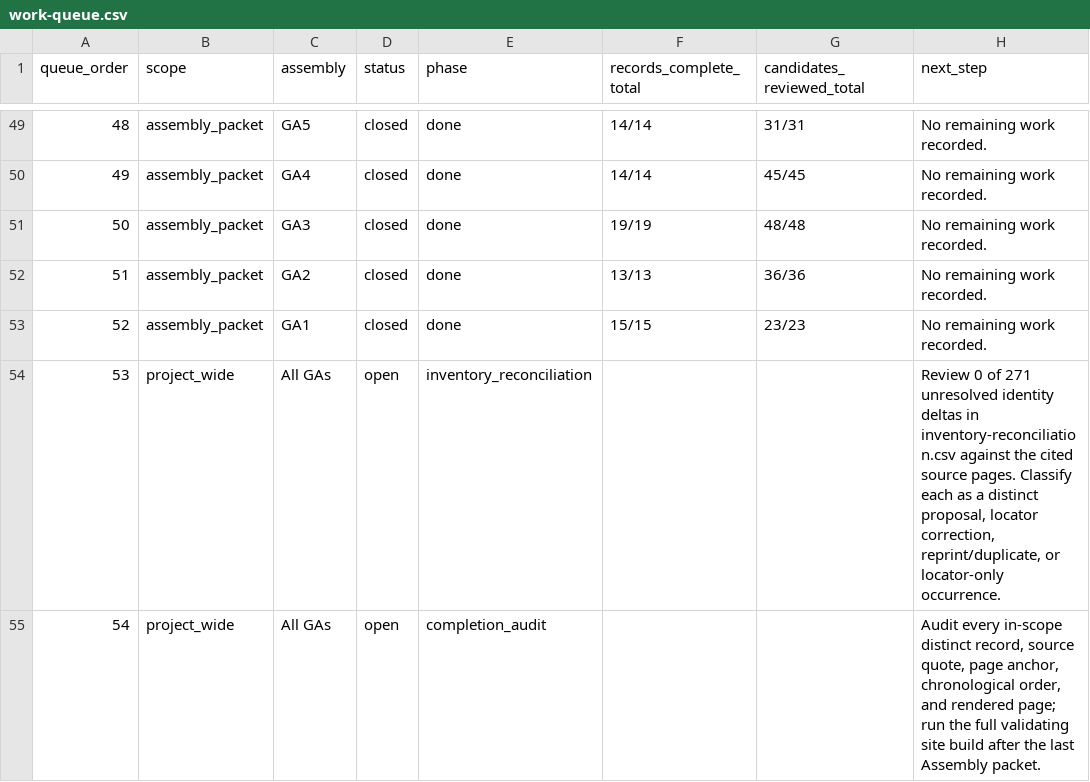
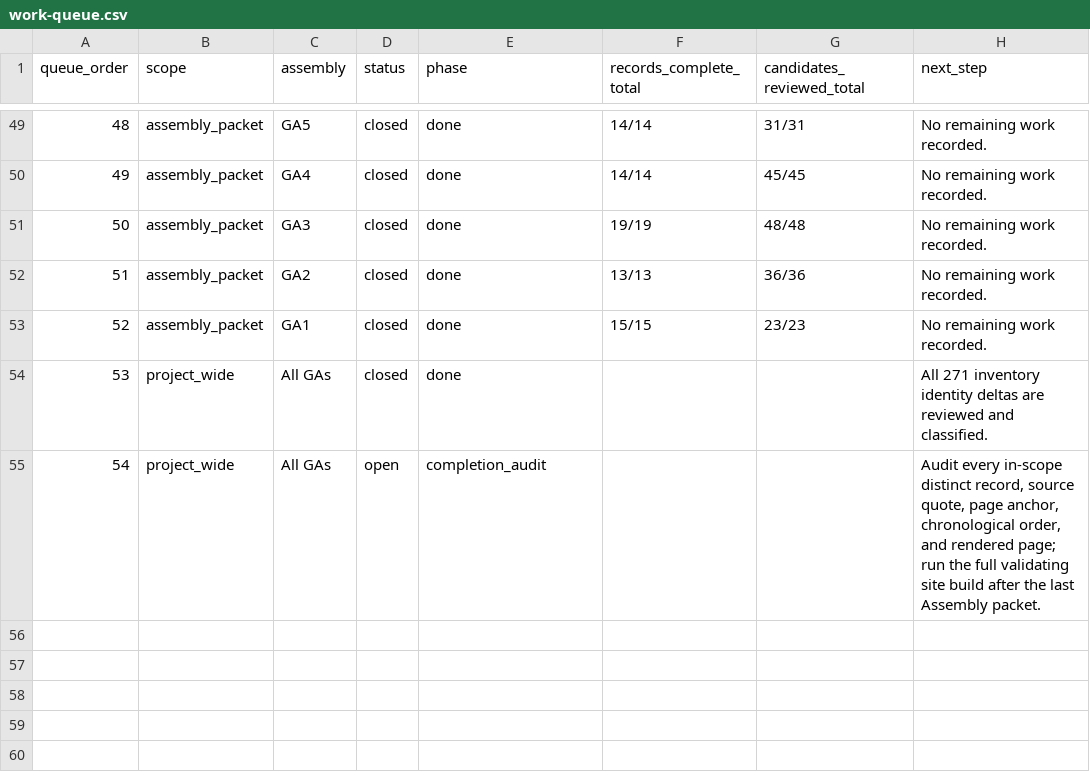
Before and after one commit to raymond-rishty/pca-ga, a CSV file: docs/overture-tracker/work-queue.csv, drawn as a sheet; only a part is shown, gaps mark what is left out; the diff names each change by its address in the sheet, - before the commit and + after, or states it on an @@ line.

Commit message:
Close completed overture inventory reconciliation

```diff
--- a/docs/overture-tracker/work-queue.csv
+++ b/docs/overture-tracker/work-queue.csv
-D54 (status): open
+D54 (status): closed
-E54 (phase): inventory_reconciliation
+E54 (phase): done
-H54 (next_step): Review 0 of 271 unresolved identity deltas in inventory-reconciliation.csv against the cited source pages. Classify each as a distinct proposal, locator correction, reprint/duplicate, or locator-only occurrence.
+H54 (next_step): All 271 inventory identity deltas are reviewed and classified.
```
Also changed, not shown: 1 other file.
